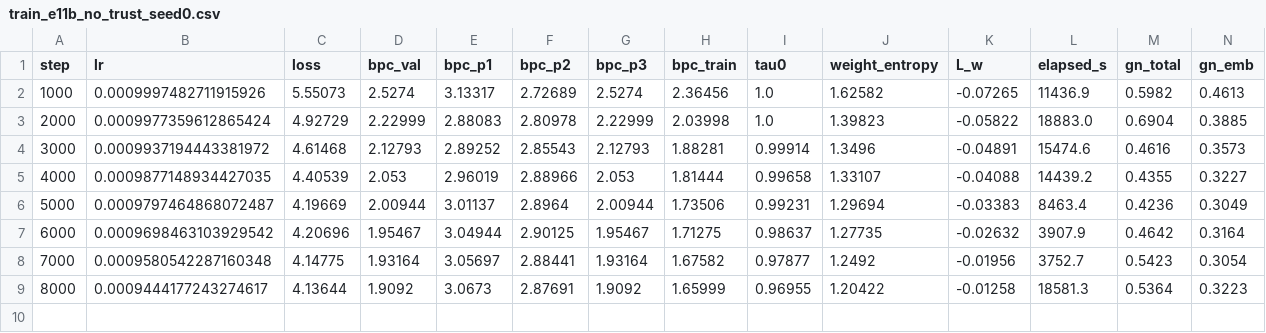
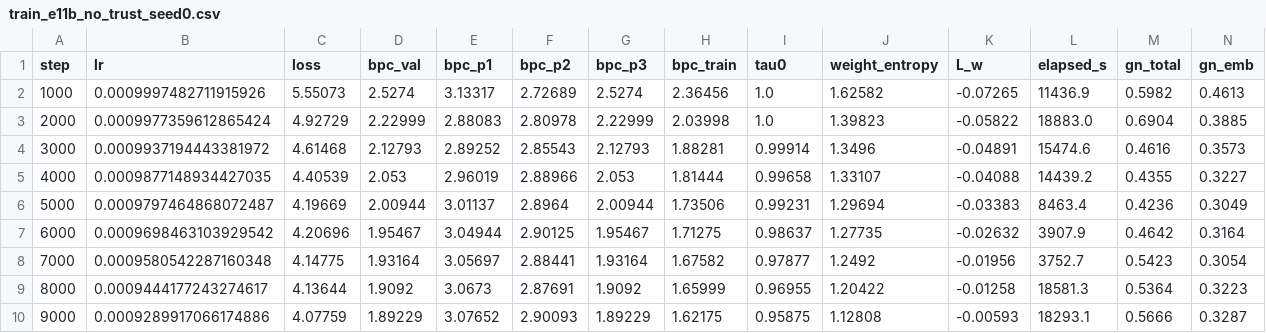
Before and after one commit to Tolu23456/IECNN, a CSV file: results/train_e11b_no_trust_seed0.csv, drawn as a sheet; only a part is shown; rows hold the shown columns only; the diff names each change by its address in the sheet, - before the commit and + after, or states it on an @@ line.

```diff
--- a/results/train_e11b_no_trust_seed0.csv
+++ b/results/train_e11b_no_trust_seed0.csv
+row 10: 9000 | 0.0009289917066174886 | 4.07759 | 1.89229 | 3.07652 | 2.90093 | 1.89229 | 1.62175 | 0.95875 | 1.12808 | -0.00593 | 18293.1 | 0.5666 | 0.3287
```
